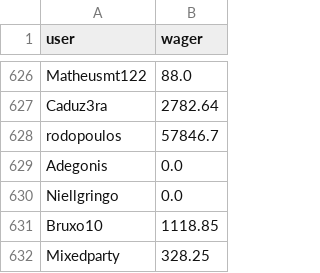
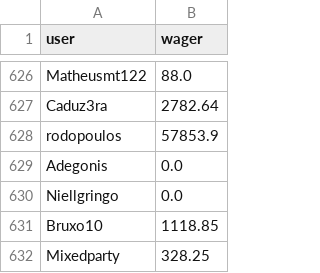
Before and after one commit to PedroHenriqueMelo1/BotSQLiteConsultRace, a CSV file: utils/data.csv, drawn as a sheet; only a part is shown, gaps mark what is left out; the diff covers the shown part only.

```diff
--- a/utils/data.csv
+++ b/utils/data.csv
@@ -627,3 +627,3 @@ Matheusmt122;88.0
 Caduz3ra;2782.64
-rodopoulos;57846.7
+rodopoulos;57853.9
 Adegonis;0.0
```
Also changed, not shown: 15 edited cells elsewhere in this file, 2 other files.
